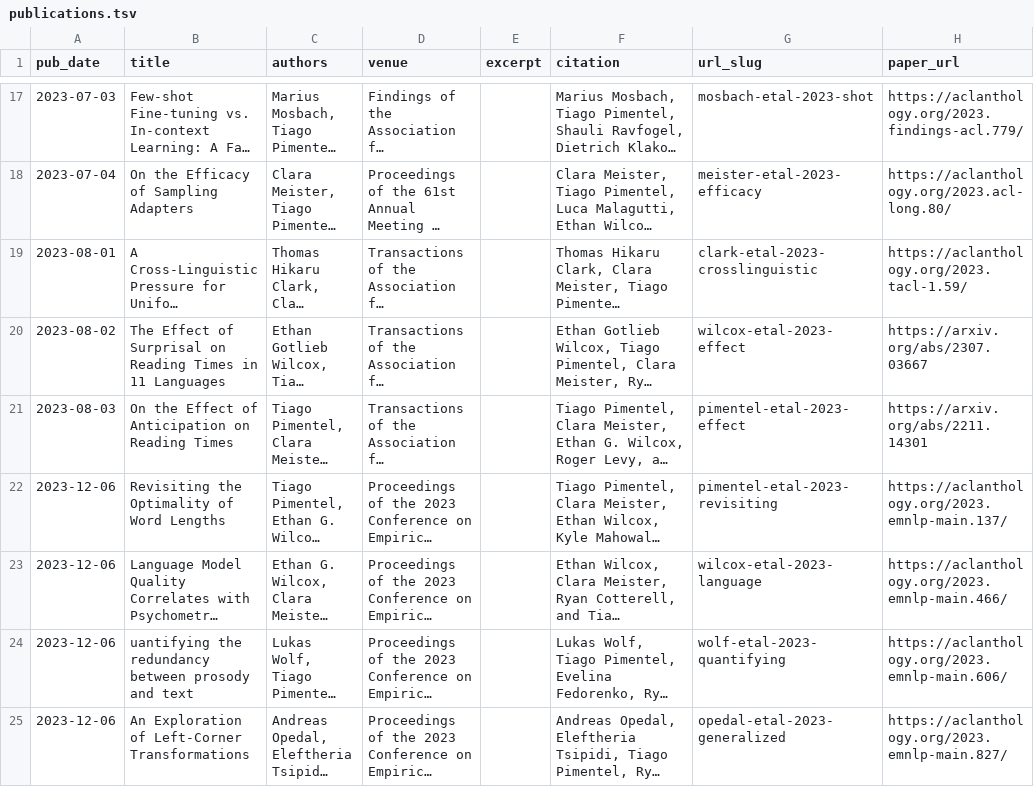
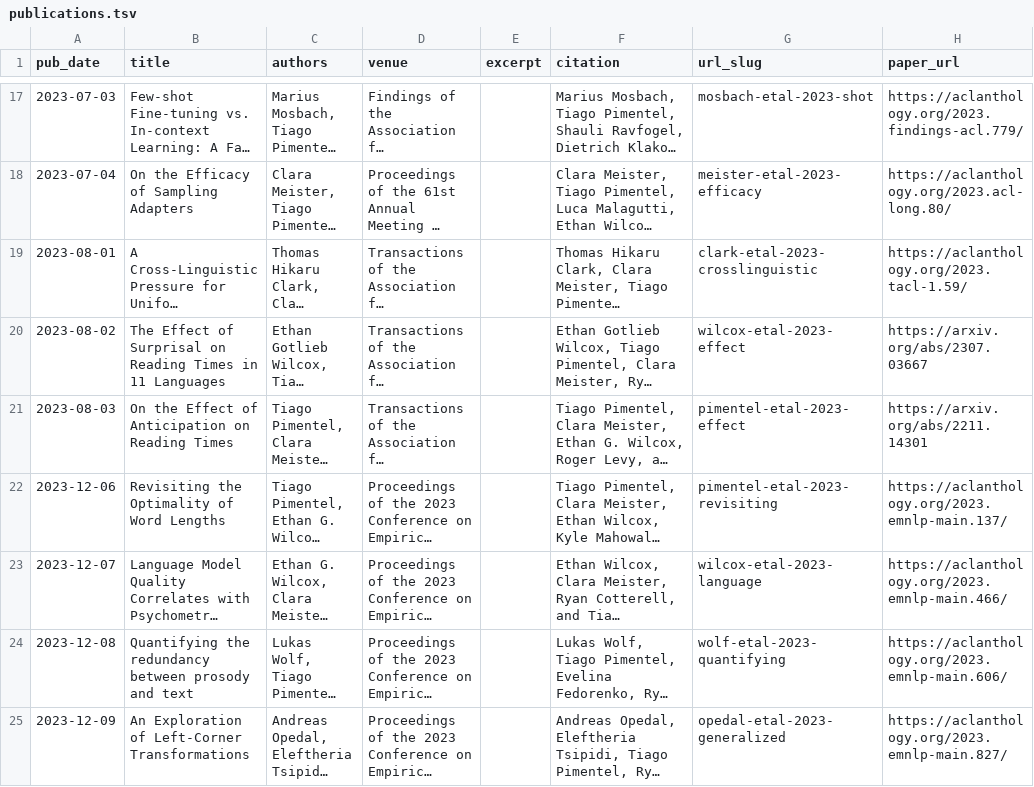
Before and after one commit to tpimentelms/tpimentelms.github.io, a TSV file: markdown_generator/publications.tsv, drawn as a sheet; only a part is shown, gaps mark what is left out; long unchanged cells end in …; the diff names each change by its address in the sheet, - before the commit and + after, or states it on an @@ line.

Commit message:
Fix paper name

```diff
--- a/markdown_generator/publications.tsv
+++ b/markdown_generator/publications.tsv
-A23 (pub_date): 2023-12-06
+A23 (pub_date): 2023-12-07
-A24 (pub_date): 2023-12-06
+A24 (pub_date): 2023-12-08
-B24 (title): uantifying the redundancy…
+B24 (title): Quantifying the redundancy…
-A25 (pub_date): 2023-12-06
+A25 (pub_date): 2023-12-09
```
Also changed, not shown: 3 other files.
